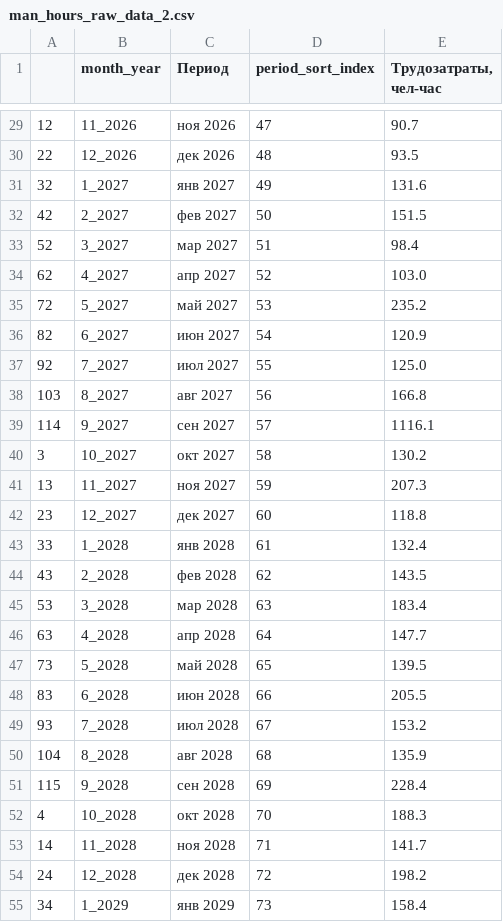
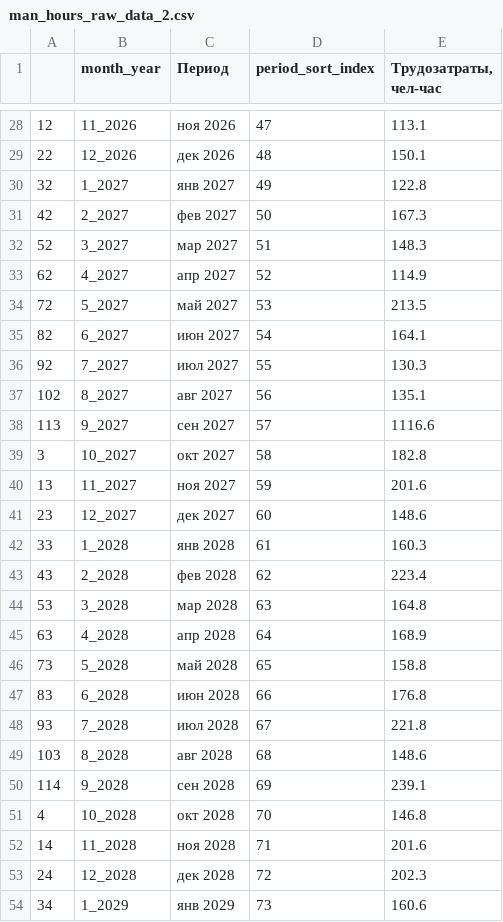
Before and after one commit to Zhenya1975/teh_mesta_orders_1, a CSV file: data/man_hours_raw_data_2.csv, drawn as a sheet; only a part is shown, gaps mark what is left out; the diff covers the shown part only.

```diff
--- a/data/man_hours_raw_data_2.csv
+++ b/data/man_hours_raw_data_2.csv
@@ -29,27 +28,27 @@
-12,11_2026,ноя 2026,47,90.7
-22,12_2026,дек 2026,48,93.5
-32,1_2027,янв 2027,49,131.6
-42,2_2027,фев 2027,50,151.5
-52,3_2027,мар 2027,51,98.4
-62,4_2027,апр 2027,52,103.0
-72,5_2027,май 2027,53,235.2
-82,6_2027,июн 2027,54,120.9
-92,7_2027,июл 2027,55,125.0
-103,8_2027,авг 2027,56,166.8
-114,9_2027,сен 2027,57,1116.1
-3,10_2027,окт 2027,58,130.2
-13,11_2027,ноя 2027,59,207.3
-23,12_2027,дек 2027,60,118.8
-33,1_2028,янв 2028,61,132.4
-43,2_2028,фев 2028,62,143.5
-53,3_2028,мар 2028,63,183.4
-63,4_2028,апр 2028,64,147.7
-73,5_2028,май 2028,65,139.5
-83,6_2028,июн 2028,66,205.5
-93,7_2028,июл 2028,67,153.2
-104,8_2028,авг 2028,68,135.9
-115,9_2028,сен 2028,69,228.4
-4,10_2028,окт 2028,70,188.3
-14,11_2028,ноя 2028,71,141.7
-24,12_2028,дек 2028,72,198.2
-34,1_2029,янв 2029,73,158.4
+12,11_2026,ноя 2026,47,113.1
+22,12_2026,дек 2026,48,150.1
+32,1_2027,янв 2027,49,122.8
+42,2_2027,фев 2027,50,167.3
+52,3_2027,мар 2027,51,148.3
+62,4_2027,апр 2027,52,114.9
+72,5_2027,май 2027,53,213.5
+82,6_2027,июн 2027,54,164.1
+92,7_2027,июл 2027,55,130.3
+102,8_2027,авг 2027,56,135.1
+113,9_2027,сен 2027,57,1116.6
+3,10_2027,окт 2027,58,182.8
+13,11_2027,ноя 2027,59,201.6
+23,12_2027,дек 2027,60,148.6
+33,1_2028,янв 2028,61,160.3
+43,2_2028,фев 2028,62,223.4
+53,3_2028,мар 2028,63,164.8
+63,4_2028,апр 2028,64,168.9
+73,5_2028,май 2028,65,158.8
+83,6_2028,июн 2028,66,176.8
+93,7_2028,июл 2028,67,221.8
+103,8_2028,авг 2028,68,148.6
+114,9_2028,сен 2028,69,239.1
+4,10_2028,окт 2028,70,146.8
+14,11_2028,ноя 2028,71,201.6
+24,12_2028,дек 2028,72,202.3
+34,1_2029,янв 2029,73,160.6
```
Also changed, not shown: 1 removed row and 109 edited cells elsewhere in this file, temp_files/eo_job_catologue.csv, widget_data/p11data.csv, 2 other files.
